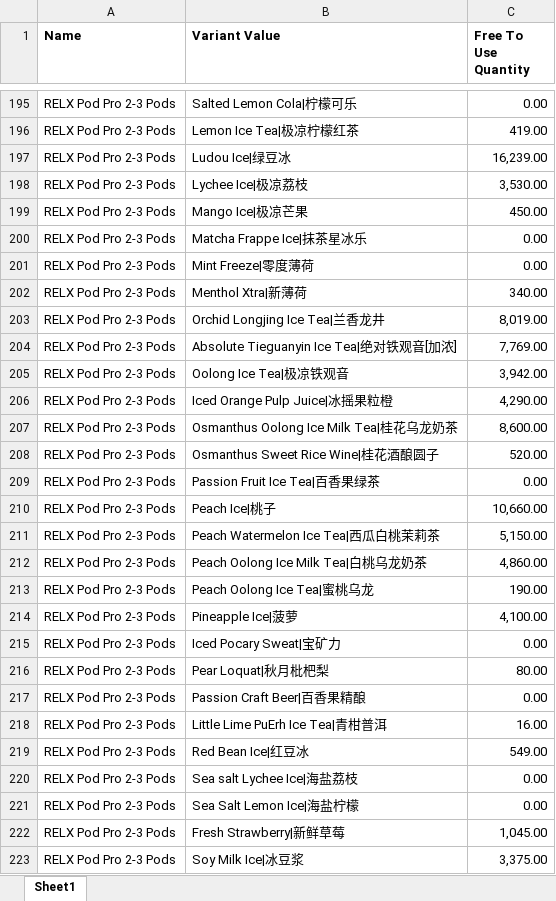
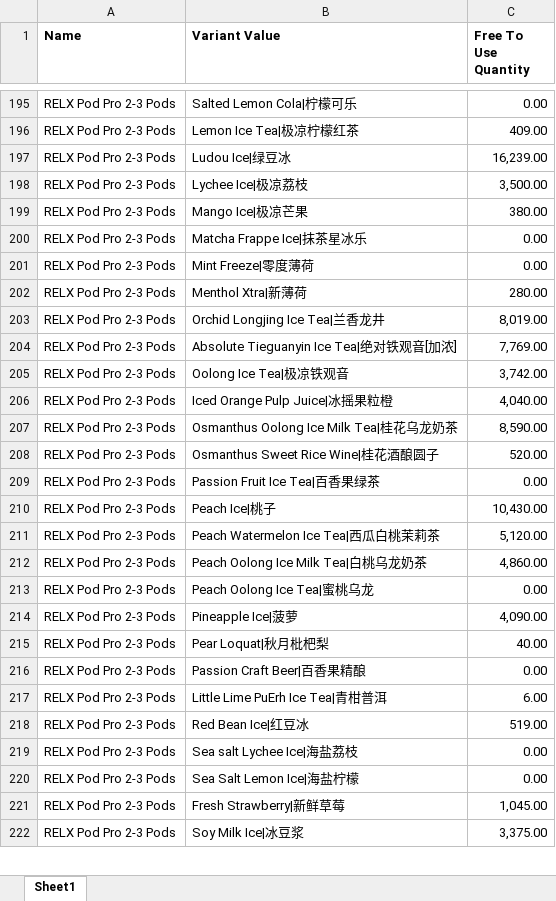
Before and after one commit to JoeySloth2026/vapeInventory, an Excel workbook: inventory.xlsx, sheet Sheet1, drawn as a sheet; only a part is shown, gaps mark what is left out; values as stored, in another font and other column widths than the file's, no borders; removed rows and columns are numbered as before the commit, all else as after; the diff covers the shown part only; the diff names each change by its address in the sheet, - before the commit and + after, or states it on an @@ line.

```diff
--- a/inventory.xlsx (sheet Sheet1)
+++ b/inventory.xlsx (sheet Sheet1)
-C196 (Free To Use Quantity): 419.00
+C196 (Free To Use Quantity): 409.00
-C198 (Free To Use Quantity): 3,530.00
+C198 (Free To Use Quantity): 3,500.00
-C199 (Free To Use Quantity): 450.00
+C199 (Free To Use Quantity): 380.00
-C202 (Free To Use Quantity): 340.00
+C202 (Free To Use Quantity): 280.00
-C205 (Free To Use Quantity): 3,942.00
+C205 (Free To Use Quantity): 3,742.00
-C206 (Free To Use Quantity): 4,290.00
+C206 (Free To Use Quantity): 4,040.00
-C207 (Free To Use Quantity): 8,600.00
+C207 (Free To Use Quantity): 8,590.00
-C210 (Free To Use Quantity): 10,660.00
+C210 (Free To Use Quantity): 10,430.00
-C211 (Free To Use Quantity): 5,150.00
+C211 (Free To Use Quantity): 5,120.00
-C213 (Free To Use Quantity): 190.00
+C213 (Free To Use Quantity): 0.00
-C214 (Free To Use Quantity): 4,100.00
+C214 (Free To Use Quantity): 4,090.00
-row 215: RELX Pod Pro 2-3 Pods | Iced Pocary Sweat|宝矿力 | 0.00
-C215 (Free To Use Quantity): 80.00
+C215 (Free To Use Quantity): 40.00
-C217 (Free To Use Quantity): 16.00
+C217 (Free To Use Quantity): 6.00
-C218 (Free To Use Quantity): 549.00
+C218 (Free To Use Quantity): 519.00
```
Also changed, not shown: 1 added row, 1 removed row and 77 edited cells elsewhere in this sheet.
